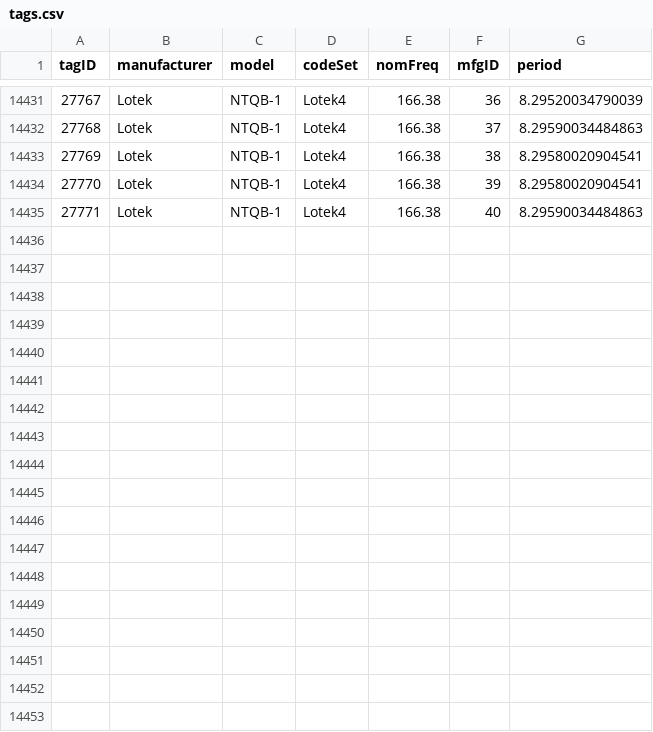
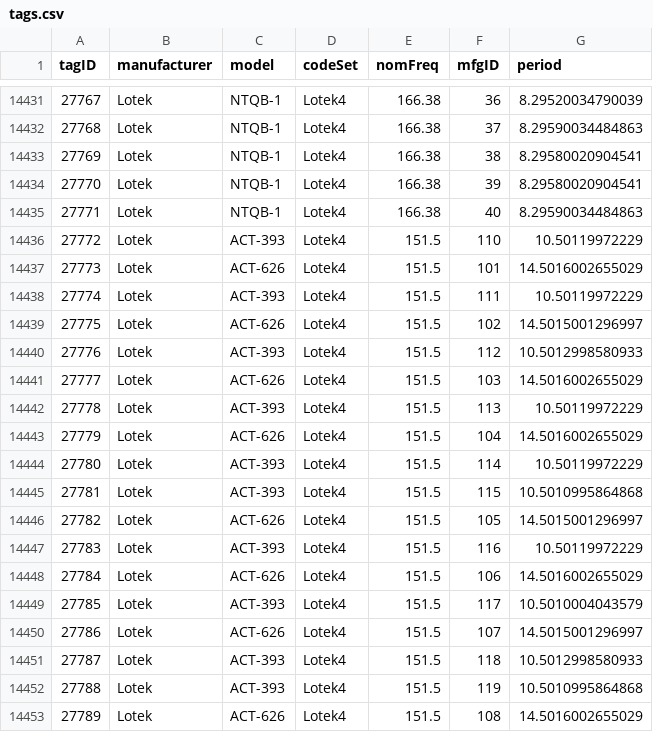
Before and after one commit to jbrzusto/motus-metadata-history, a CSV file: tags.csv, drawn as a sheet; only a part is shown, gaps mark what is left out.

```diff
--- a/tags.csv
+++ b/tags.csv
@@ -14435 +14435,19 @@
 27771,"Lotek","NTQB-1","Lotek4",166.38,"40",8.29590034484863
+27772,"Lotek","ACT-393","Lotek4",151.5,"110",10.50119972229
+27773,"Lotek","ACT-626","Lotek4",151.5,"101",14.5016002655029
+27774,"Lotek","ACT-393","Lotek4",151.5,"111",10.50119972229
+27775,"Lotek","ACT-626","Lotek4",151.5,"102",14.5015001296997
+27776,"Lotek","ACT-393","Lotek4",151.5,"112",10.5012998580933
+27777,"Lotek","ACT-626","Lotek4",151.5,"103",14.5016002655029
+27778,"Lotek","ACT-393","Lotek4",151.5,"113",10.50119972229
+27779,"Lotek","ACT-626","Lotek4",151.5,"104",14.5016002655029
+27780,"Lotek","ACT-393","Lotek4",151.5,"114",10.50119972229
+27781,"Lotek","ACT-393","Lotek4",151.5,"115",10.5010995864868
+27782,"Lotek","ACT-626","Lotek4",151.5,"105",14.5015001296997
+27783,"Lotek","ACT-393","Lotek4",151.5,"116",10.50119972229
+27784,"Lotek","ACT-626","Lotek4",151.5,"106",14.5016002655029
+27785,"Lotek","ACT-393","Lotek4",151.5,"117",10.5010004043579
+27786,"Lotek","ACT-626","Lotek4",151.5,"107",14.5015001296997
+27787,"Lotek","ACT-393","Lotek4",151.5,"118",10.5012998580933
+27788,"Lotek","ACT-393","Lotek4",151.5,"119",10.5010995864868
+27789,"Lotek","ACT-626","Lotek4",151.5,"108",14.5016002655029
```
Also changed, not shown: receiver_deployments.csv, tag_deployments.csv.
